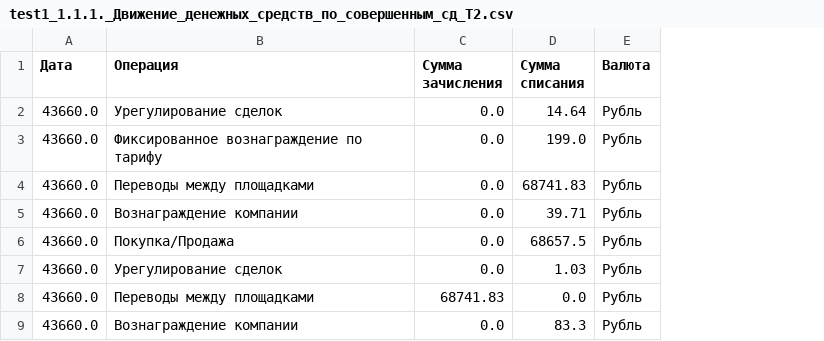
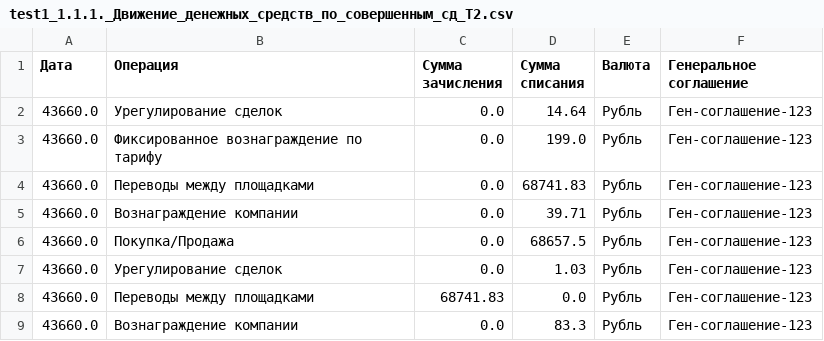
Before and after one commit to artkpv/bcs-report-parser, a CSV file: example/test1_1.1.1._Движение_денежных_средств_по_совершенным_сд_T2.csv, drawn as a sheet; the diff names each change by its address in the sheet, - before the commit and + after, or states it on an @@ line.

```diff
--- a/example/test1_1.1.1._Движение_денежных_средств_по_совершенным_сд_T2.csv
+++ b/example/test1_1.1.1._Движение_денежных_средств_по_совершенным_сд_T2.csv
+column F (Генеральное соглашение), rows 2-9: all Ген-соглашение-123
```
Also changed, not shown: example/test1_2.1._Сделки_T1.csv, 4 other files.
